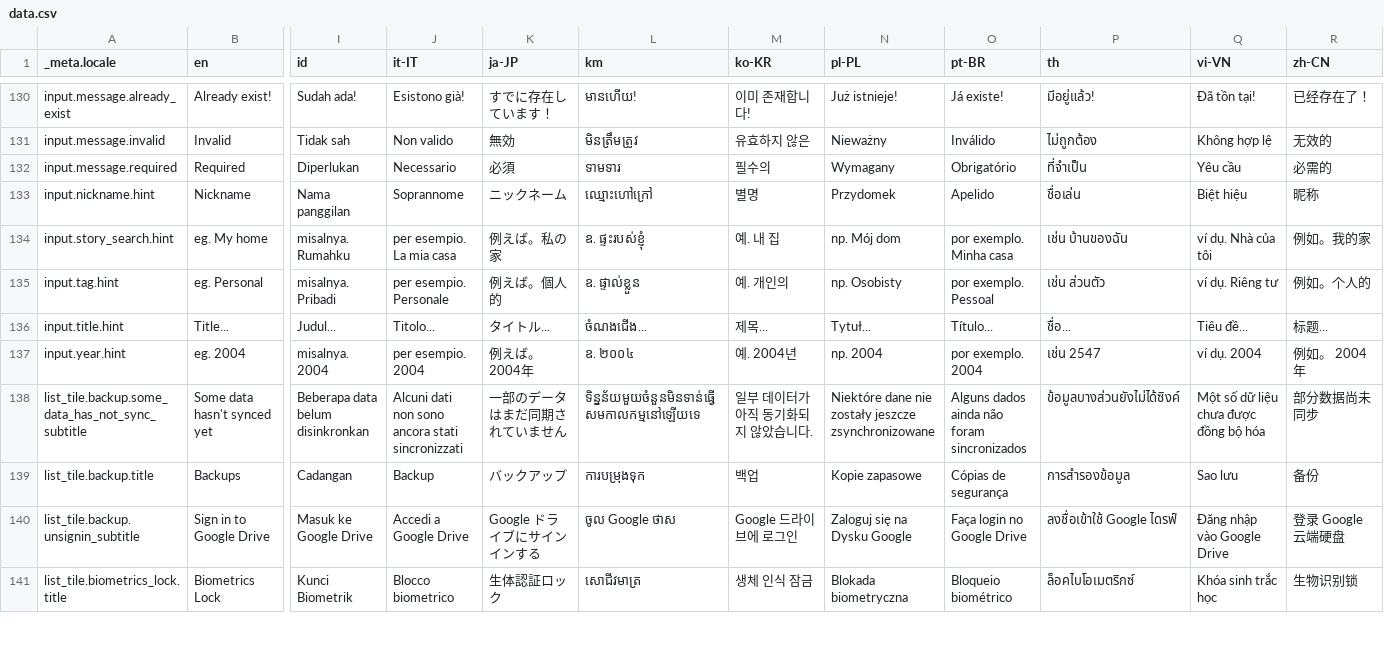
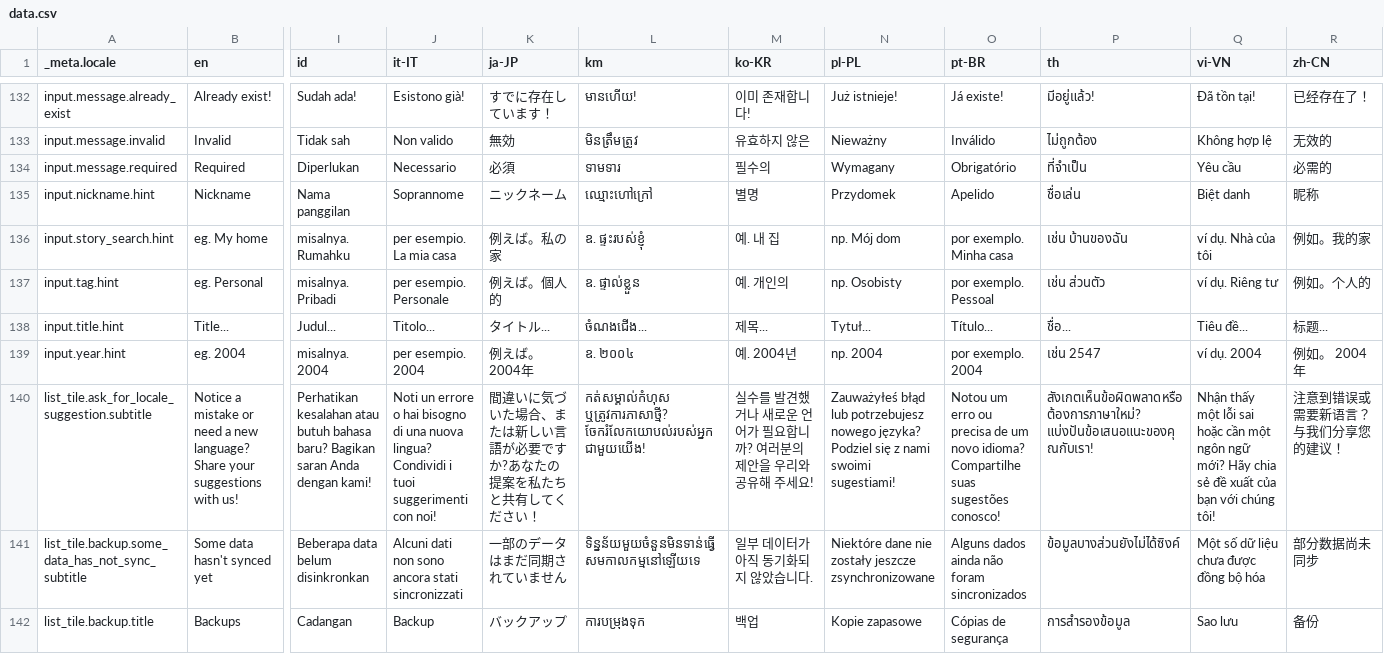
Before and after one commit to theachoem/storypad, a CSV file: bin/localization/data.csv, drawn as a sheet; only a part is shown, gaps mark what is left out; the shorter side is filled out with more unchanged rows; addresses are those after the commit; rows hold the shown columns only; the diff covers the shown part only; the diff names each change by its address in the sheet, - before the commit and + after, or states it on an @@ line.

```diff
--- a/bin/localization/data.csv
+++ b/bin/localization/data.csv
-Q135 (vi-VN): Biệt hiệu
+Q135 (vi-VN): Biệt danh
+row 140: list_tile.ask_for_locale_suggestion.subtitle | Notice a mistake or need a new language? Share your suggestions with us! | Perhatikan kesalahan atau butuh bahasa baru? Bagikan saran Anda dengan kami! | Noti un errore o hai bisogno di una nuova lingua? Condividi i tuoi suggerimenti con noi! | 間違いに気づいた場合、または新しい言語が必要ですか?あなたの提案を私たちと共有してください！ | កត់សម្គាល់កំហុស ឬត្រូវការភាសាថ្មី? ចែករំលែកយោបល់របស់អ្នកជាមួយយើង! | 실수를 발견했거나 새로운 언어가 필요합니까? 여러분의 제안을 우리와 공유해 주세요! | Zauważyłeś błąd lub potrzebujesz nowego języka? Podziel się z nami swoimi sugestiami! | Notou um erro ou precisa de um novo idioma? Compartilhe suas sugestões conosco! | สังเกตเห็นข้อผิดพลาดหรือต้องการภาษาใหม่? แบ่งปันข้อเสนอแนะของคุณกับเรา! | Nhận thấy một lỗi sai hoặc cần một ngôn ngữ mới? Hãy chia sẻ đề xuất của bạn với chúng tôi! | 注意到错误或需要新语言？与我们分享您的建议！
```
Also changed, not shown: 2 added rows and 8 edited cells elsewhere in this file, 20 other files.
